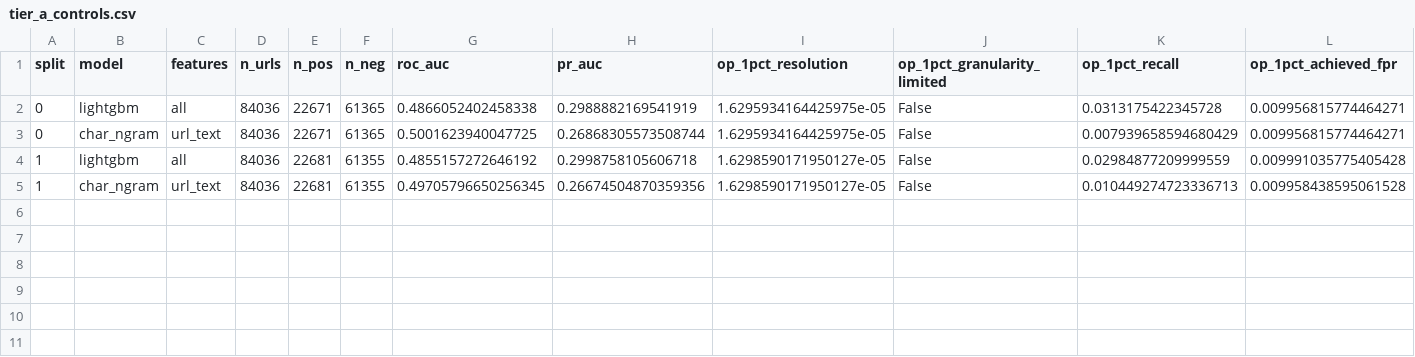
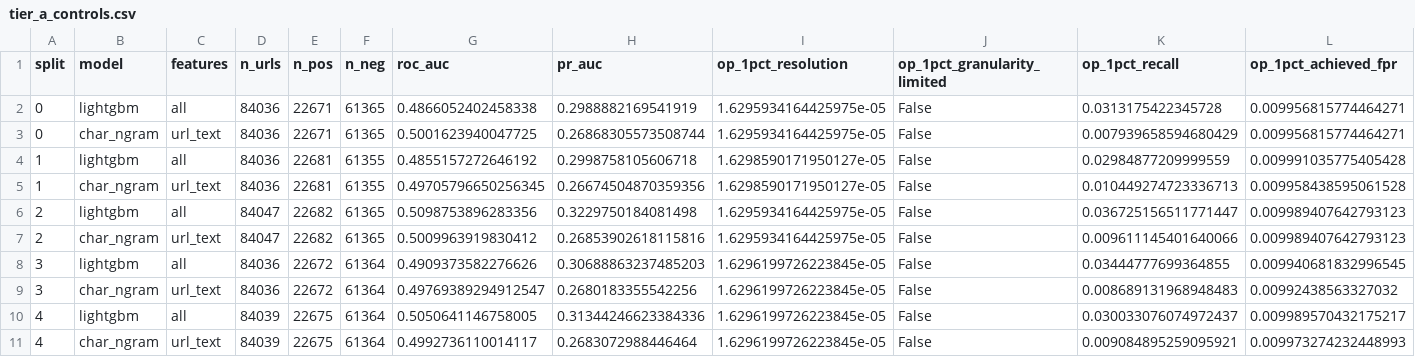
Before and after one commit to gangwaritvik/phishdrift, a CSV file: reports/tables/tier_a_controls.csv, drawn as a sheet; only a part is shown; rows hold the shown columns only; the diff names each change by its address in the sheet, - before the commit and + after, or states it on an @@ line.

```diff
--- a/reports/tables/tier_a_controls.csv
+++ b/reports/tables/tier_a_controls.csv
+row 6: 2 | lightgbm | all | 84047 | 22682 | 61365 | 0.5098753896283356 | 0.3229750184081498 | 1.6295934164425975e-05 | False | 0.036725156511771447 | 0.009989407642793123
+row 7: 2 | char_ngram | url_text | 84047 | 22682 | 61365 | 0.5009963919830412 | 0.26853902618115816 | 1.6295934164425975e-05 | False | 0.009611145401640066 | 0.009989407642793123
+row 8: 3 | lightgbm | all | 84036 | 22672 | 61364 | 0.4909373582276626 | 0.30688863237485203 | 1.6296199726223845e-05 | False | 0.03444777699364855 | 0.009940681832996545
+row 9: 3 | char_ngram | url_text | 84036 | 22672 | 61364 | 0.49769389294912547 | 0.2680183355542256 | 1.6296199726223845e-05 | False | 0.008689131968948483 | 0.00992438563327032
+row 10: 4 | lightgbm | all | 84039 | 22675 | 61364 | 0.5050641146758005 | 0.31344246623384336 | 1.6296199726223845e-05 | False | 0.030033076074972437 | 0.009989570432175217
+row 11: 4 | char_ngram | url_text | 84039 | 22675 | 61364 | 0.4992736110014117 | 0.2683072988446464 | 1.6296199726223845e-05 | False | 0.009084895259095921 | 0.009973274232448993
```
Also changed, not shown: reports/tables/tier_a_summary.csv, 3 other files.
